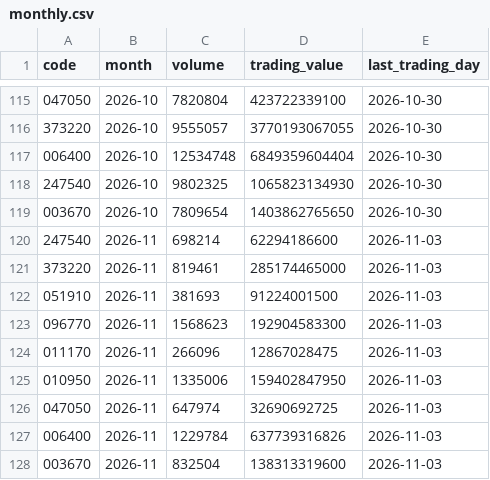
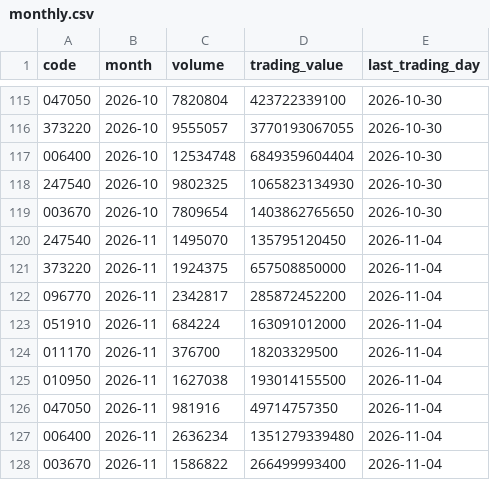
Before and after one commit to Jayk-resonance/sk-innovation-stock-kpi, a CSV file: data/reference/monthly.csv, drawn as a sheet; only a part is shown, gaps mark what is left out.

```diff
--- a/data/reference/monthly.csv
+++ b/data/reference/monthly.csv
@@ -119,10 +119,10 @@ code,month,volume,trading_value,last_trading_day
 003670,2026-10,7809654,1403862765650,2026-10-30
-247540,2026-11,698214,62294186600,2026-11-03
-373220,2026-11,819461,285174465000,2026-11-03
-051910,2026-11,381693,91224001500,2026-11-03
-096770,2026-11,1568623,192904583300,2026-11-03
-011170,2026-11,266096,12867028475,2026-11-03
-010950,2026-11,1335006,159402847950,2026-11-03
-047050,2026-11,647974,32690692725,2026-11-03
-006400,2026-11,1229784,637739316826,2026-11-03
-003670,2026-11,832504,138313319600,2026-11-03
+247540,2026-11,1495070,135795120450,2026-11-04
+373220,2026-11,1924375,657508850000,2026-11-04
+096770,2026-11,2342817,285872452200,2026-11-04
+051910,2026-11,684224,163091012000,2026-11-04
+011170,2026-11,376700,18203329500,2026-11-04
+010950,2026-11,1627038,193014155500,2026-11-04
+047050,2026-11,981916,49714757350,2026-11-04
+006400,2026-11,2636234,1351279339480,2026-11-04
+003670,2026-11,1586822,266499993400,2026-11-04
```
Also changed, not shown: data/normalized/prices.csv, 5 other files.
